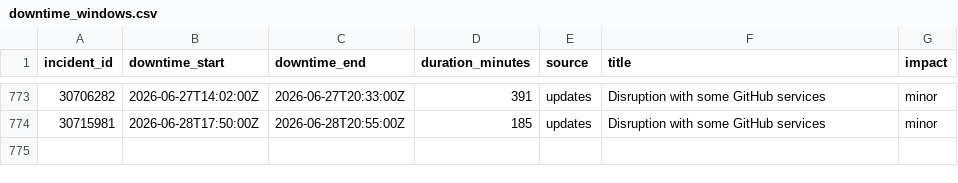
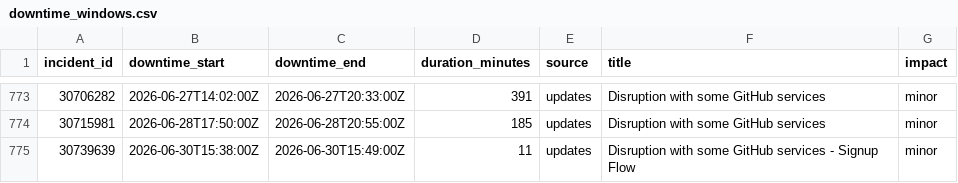
Before and after one commit to mrshu/github-statuses, a CSV file: parsed/downtime_windows.csv, drawn as a sheet; only a part is shown, gaps mark what is left out; the diff names each change by its address in the sheet, - before the commit and + after, or states it on an @@ line.

```diff
--- a/parsed/downtime_windows.csv
+++ b/parsed/downtime_windows.csv
+row 775: 30739639 | 2026-06-30T15:38:00Z | 2026-06-30T15:49:00Z | 11 | updates | Disruption with some GitHub services - Signup Flow | minor
```
Also changed, not shown: parsed/segments.csv, 1 other file.
